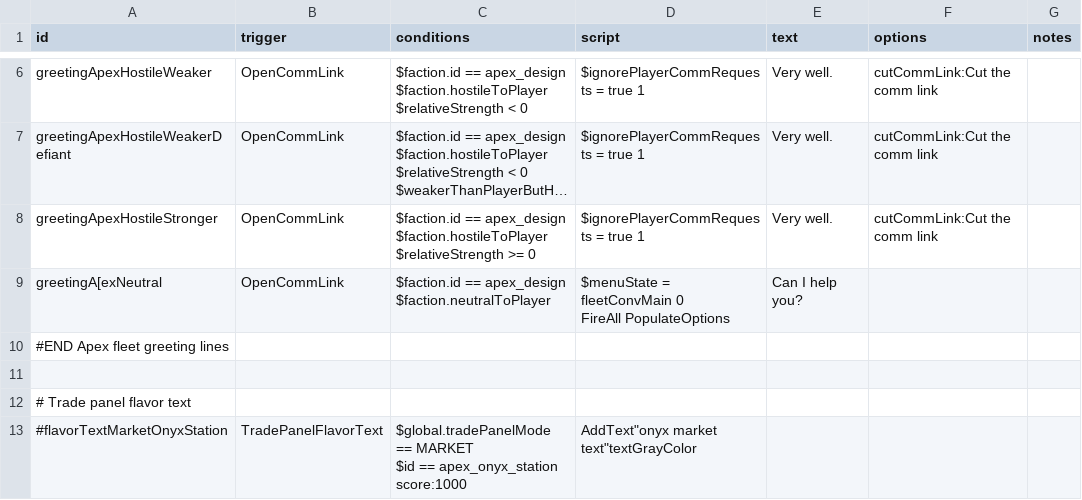
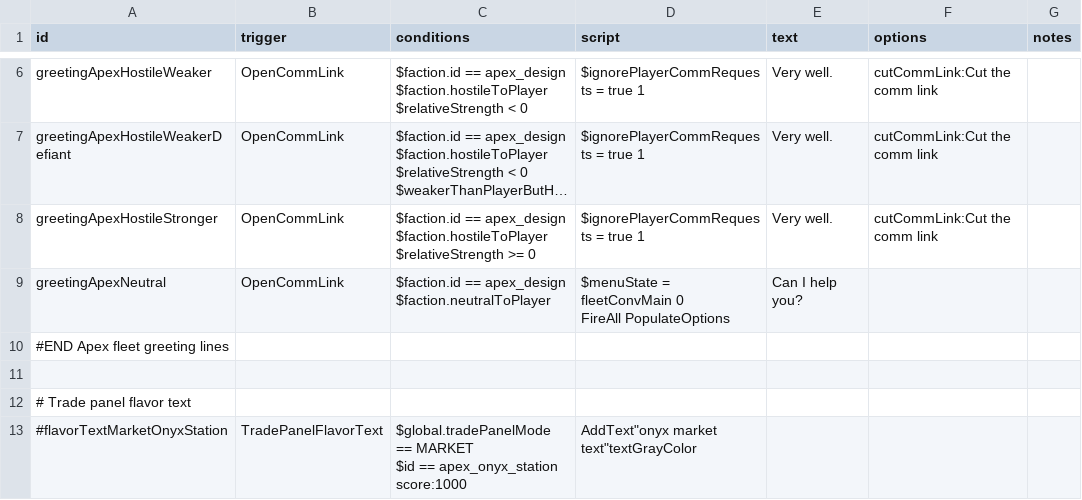
Before and after one commit to theDragn/ApexDesignCollective, a CSV file: data/campaign/rules.csv, drawn as a sheet; only a part is shown, gaps mark what is left out; long unchanged cells end in ….

```diff
--- a/data/campaign/rules.csv
+++ b/data/campaign/rules.csv
@@ -17,5 +17,5 @@ $faction.hostileToPlayer
 $relativeStrength >= 0",$ignorePlayerCommRequests = true 1,Very well.,cutCommLink:Cut the comm link,
-greetingA[exNeutral,OpenCommLink,"$faction.id == apex_design
-$faction.neutralToPlayer","$menuState = fleetConvMain 0
-FireAll PopulateOptions",Can I help you?,,
+greetingApexNeutral,OpenCommLink,"$faction.id == apex_design
+$faction.neutralToPlayer","$menuState = fleetConvMain 0
+FireAll PopulateOptions",Can I help you?,,
 #END Apex fleet greeting lines,,,,,,
```
Also changed, not shown: data/weapons/weapon_data.csv, 8 other files.
